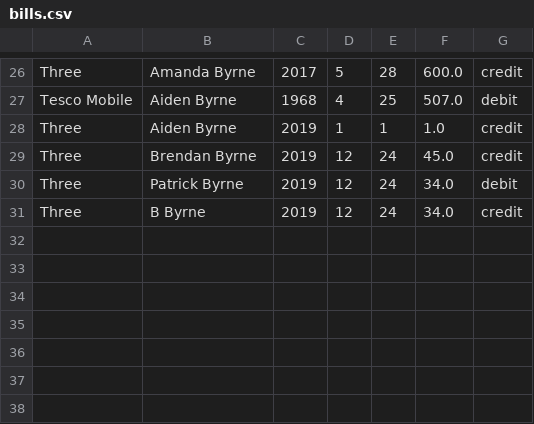
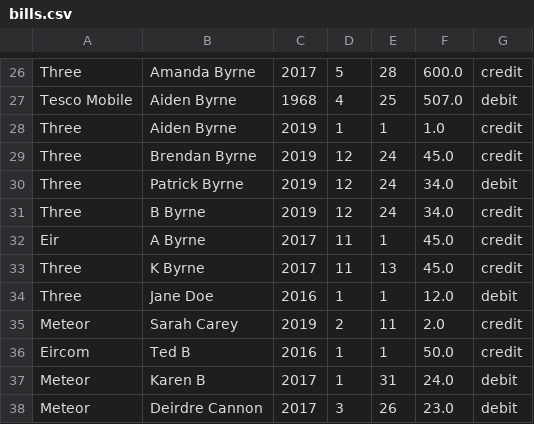
Before and after one commit to karenb9693/B9DA100---Bills, a CSV file: bills.csv, drawn as a sheet; only a part is shown, gaps mark what is left out.

Commit message:
bills.csv extended

```diff
--- a/bills.csv
+++ b/bills.csv
@@ -31 +31,8 @@ Three,Patrick Byrne,2019,12,24,34.0, debit
 Three,B Byrne,2019,12,24,34.0, credit
+Eir,A Byrne,2017,11,1,45.0, credit
+Three,K Byrne,2017,11,13,45.0, credit
+Three,Jane Doe,2016,1,1,12.0, debit
+Meteor,Sarah Carey,2019,2,11,2.0, credit
+Eircom,Ted B,2016,1,1,50.0, credit
+Meteor,Karen B,2017,1,31,24.0, debit
+Meteor,Deirdre Cannon,2017,3,26,23.0, debit
```
Also changed, not shown: 1 other file.
